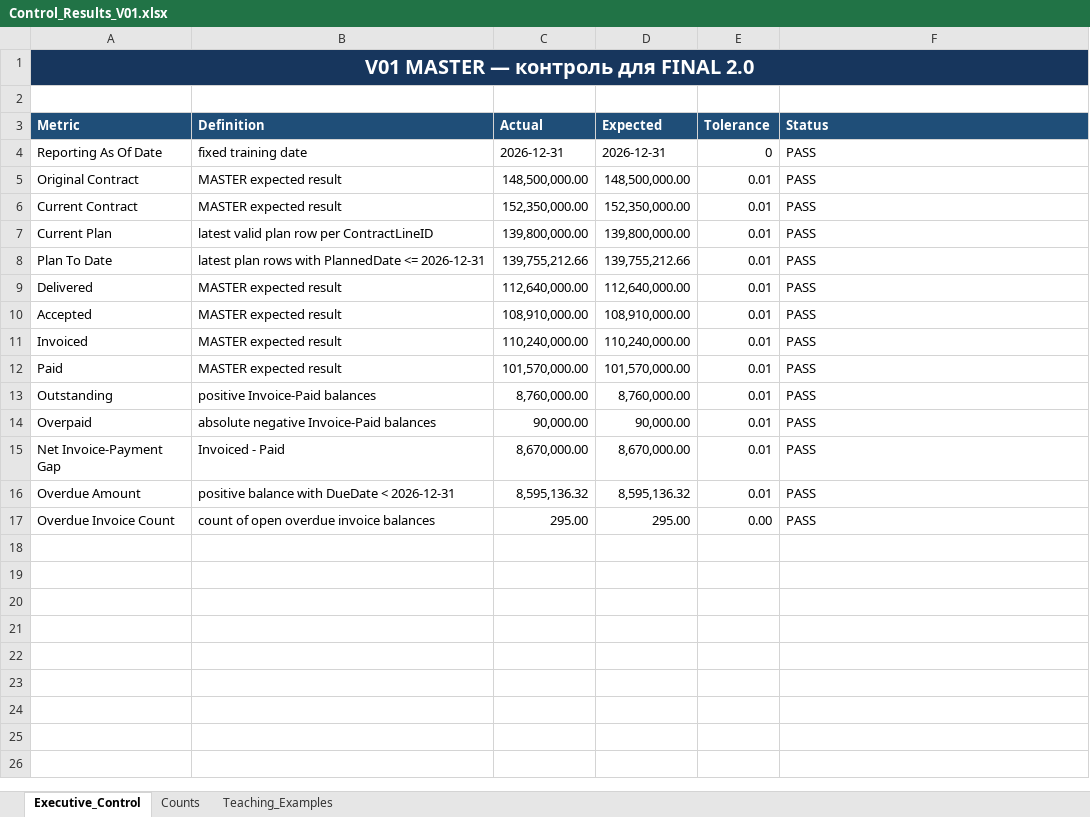
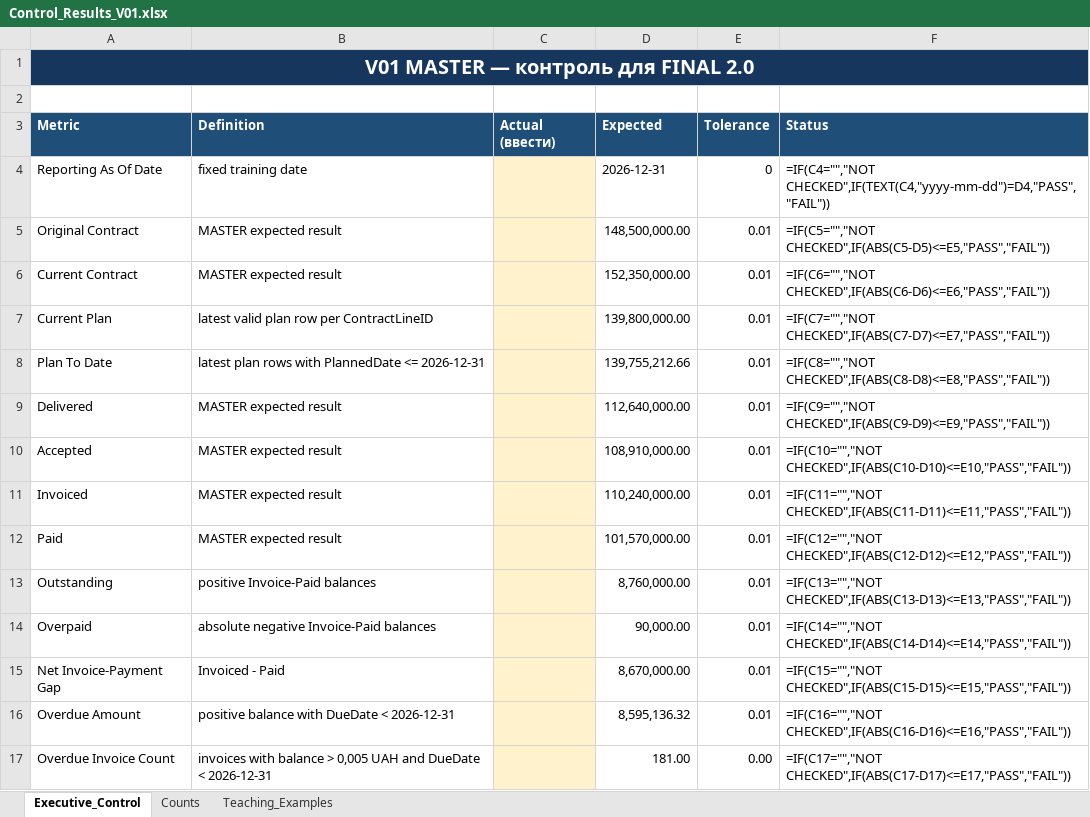
Before and after one commit to legendg1980-gif/UA_DATA_ANALYTICS_FINAL_2_0_RELEASE, an Excel workbook: instructor/06_REFERENCE_REPORT/Control_Results_V01.xlsx, sheet Executive_Control, drawn as a sheet; values as stored, in another font and other column widths than the file's, no borders; formulas without a stored value are shown as written; the diff names each change by its address in the sheet, - before the commit and + after, or states it on an @@ line.

```diff
--- a/instructor/06_REFERENCE_REPORT/Control_Results_V01.xlsx (sheet Executive_Control)
+++ b/instructor/06_REFERENCE_REPORT/Control_Results_V01.xlsx (sheet Executive_Control)
-B1:F1 fill: #17365D
+B1:F1 fill: none
-C3: Actual
+C3: Actual (ввести)
-C4 (Actual (ввести)): 2026-12-31
+C4 (Actual (ввести)): (empty)
-C4:C17 fill: none
+C4:C17 fill: #FFF2CC
-F4 (Status): PASS
+F4 (Status): =IF(C4="","NOT CHECKED",IF(TEXT(C4,"yyyy-mm-dd")=D4,"PASS","FAIL"))
-C5 (Actual (ввести)): 148,500,000.00
+C5 (Actual (ввести)): (empty)
-F5 (Status): PASS
+F5 (Status): =IF(C5="","NOT CHECKED",IF(ABS(C5-D5)<=E5,"PASS","FAIL"))
-C6 (Actual (ввести)): 152,350,000.00
+C6 (Actual (ввести)): (empty)
-F6 (Status): PASS
+F6 (Status): =IF(C6="","NOT CHECKED",IF(ABS(C6-D6)<=E6,"PASS","FAIL"))
-C7 (Actual (ввести)): 139,800,000.00
+C7 (Actual (ввести)): (empty)
-F7 (Status): PASS
+F7 (Status): =IF(C7="","NOT CHECKED",IF(ABS(C7-D7)<=E7,"PASS","FAIL"))
-C8 (Actual (ввести)): 139,755,212.66
+C8 (Actual (ввести)): (empty)
-F8 (Status): PASS
+F8 (Status): =IF(C8="","NOT CHECKED",IF(ABS(C8-D8)<=E8,"PASS","FAIL"))
-C9 (Actual (ввести)): 112,640,000.00
+C9 (Actual (ввести)): (empty)
-F9 (Status): PASS
+F9 (Status): =IF(C9="","NOT CHECKED",IF(ABS(C9-D9)<=E9,"PASS","FAIL"))
-C10 (Actual (ввести)): 108,910,000.00
+C10 (Actual (ввести)): (empty)
-F10 (Status): PASS
+F10 (Status): =IF(C10="","NOT CHECKED",IF(ABS(C10-D10)<=E10,"PASS","FAIL"))
-C11 (Actual (ввести)): 110,240,000.00
+C11 (Actual (ввести)): (empty)
-F11 (Status): PASS
+F11 (Status): =IF(C11="","NOT CHECKED",IF(ABS(C11-D11)<=E11,"PASS","FAIL"))
-C12 (Actual (ввести)): 101,570,000.00
+C12 (Actual (ввести)): (empty)
-F12 (Status): PASS
+F12 (Status): =IF(C12="","NOT CHECKED",IF(ABS(C12-D12)<=E12,"PASS","FAIL"))
-C13 (Actual (ввести)): 8,760,000.00
+C13 (Actual (ввести)): (empty)
-F13 (Status): PASS
+F13 (Status): =IF(C13="","NOT CHECKED",IF(ABS(C13-D13)<=E13,"PASS","FAIL"))
-C14 (Actual (ввести)): 90,000.00
+C14 (Actual (ввести)): (empty)
-F14 (Status): PASS
+F14 (Status): =IF(C14="","NOT CHECKED",IF(ABS(C14-D14)<=E14,"PASS","FAIL"))
-C15 (Actual (ввести)): 8,670,000.00
+C15 (Actual (ввести)): (empty)
-F15 (Status): PASS
+F15 (Status): =IF(C15="","NOT CHECKED",IF(ABS(C15-D15)<=E15,"PASS","FAIL"))
-C16 (Actual (ввести)): 8,595,136.32
+C16 (Actual (ввести)): (empty)
-F16 (Status): PASS
+F16 (Status): =IF(C16="","NOT CHECKED",IF(ABS(C16-D16)<=E16,"PASS","FAIL"))
-B17 (Definition): count of open overdue invoice balances
+B17 (Definition): invoices with balance > 0,005 UAH and DueDate < 2026-12-31
-C17 (Actual (ввести)): 295.00
+C17 (Actual (ввести)): (empty)
-D17 (Expected): 295.00
+D17 (Expected): 181.00
-F17 (Status): PASS
+F17 (Status): =IF(C17="","NOT CHECKED",IF(ABS(C17-D17)<=E17,"PASS","FAIL"))
```
Also changed, not shown: sheet Counts, audit/Student_Solutions_HW01_HW08.xlsx, instructor/07_Навчальні_дані/Track_B_SUPPLEMENT/balance_snapshot_2026_12_31.xlsx, 42 other files.
